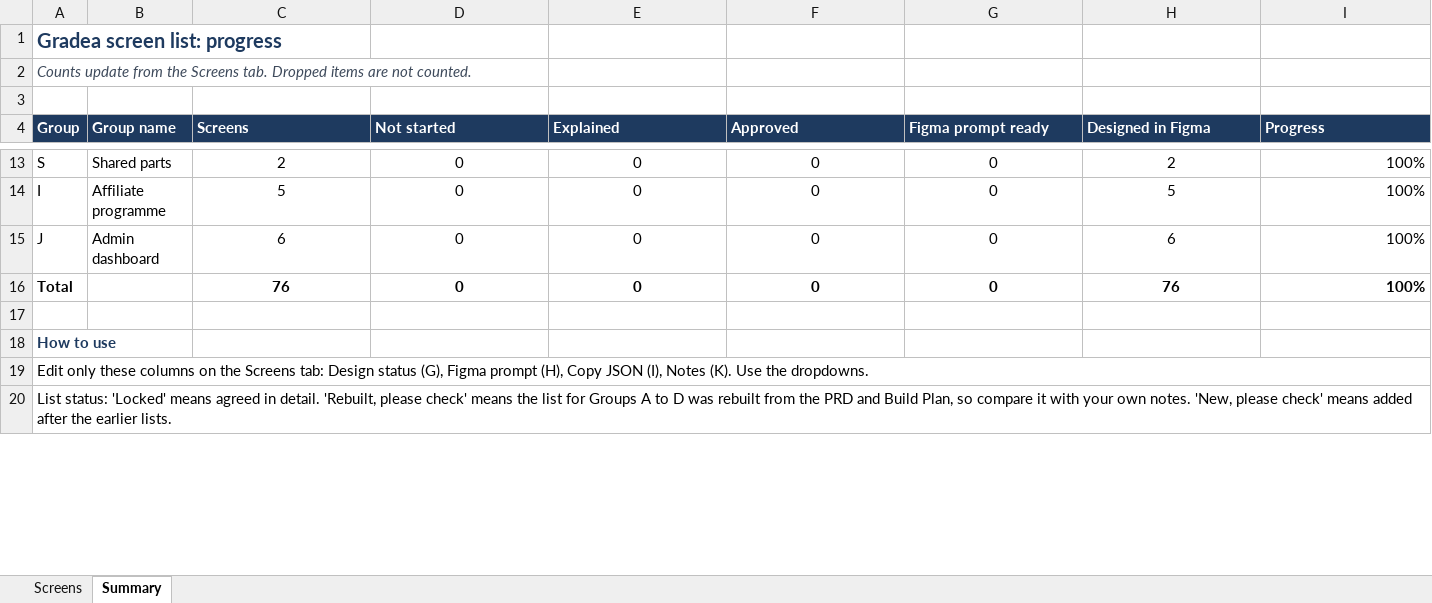
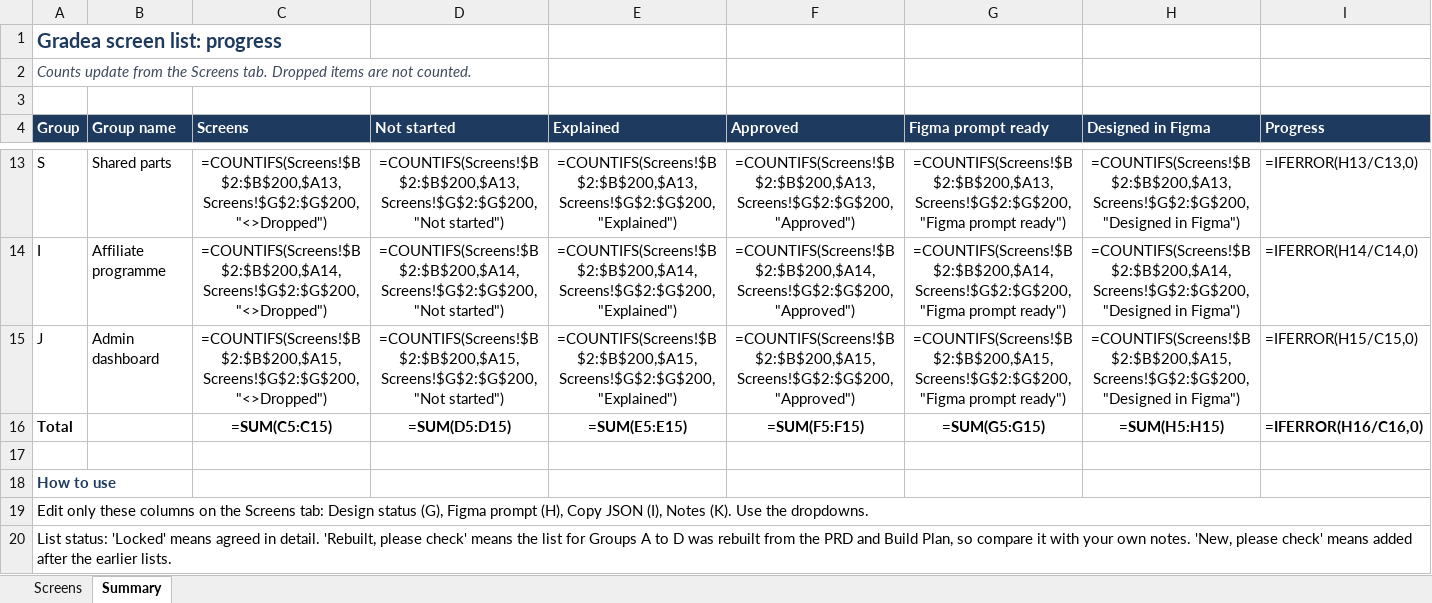
Before and after one commit to chimaworlu/gradea-frontend-deploy, an Excel workbook: docs/Gradea_Screen_List.xlsx, sheet Summary, drawn as a sheet; only a part is shown, gaps mark what is left out; values as stored, in another font and other column widths than the file's, no borders; formulas without a stored value are shown as written; the diff covers the shown part only; the diff names each change by its address in the sheet, - before the commit and + after, or states it on an @@ line.

```diff
--- a/docs/Gradea_Screen_List.xlsx (sheet Summary)
+++ b/docs/Gradea_Screen_List.xlsx (sheet Summary)
-C13 (Screens): 2
+C13 (Screens): =COUNTIFS(Screens!$B$2:$B$200,$A13,Screens!$G$2:$G$200,"<>Dropped")
-D13 (Not started): 0
+D13 (Not started): =COUNTIFS(Screens!$B$2:$B$200,$A13,Screens!$G$2:$G$200,"Not started")
-E13 (Explained): 0
+E13 (Explained): =COUNTIFS(Screens!$B$2:$B$200,$A13,Screens!$G$2:$G$200,"Explained")
-F13 (Approved): 0
+F13 (Approved): =COUNTIFS(Screens!$B$2:$B$200,$A13,Screens!$G$2:$G$200,"Approved")
-G13 (Figma prompt ready): 0
+G13 (Figma prompt ready): =COUNTIFS(Screens!$B$2:$B$200,$A13,Screens!$G$2:$G$200,"Figma prompt ready")
-H13 (Designed in Figma): 2
+H13 (Designed in Figma): =COUNTIFS(Screens!$B$2:$B$200,$A13,Screens!$G$2:$G$200,"Designed in Figma")
-I13 (Progress): 100%
+I13 (Progress): =IFERROR(H13/C13,0)
-C14 (Screens): 5
+C14 (Screens): =COUNTIFS(Screens!$B$2:$B$200,$A14,Screens!$G$2:$G$200,"<>Dropped")
-D14 (Not started): 0
+D14 (Not started): =COUNTIFS(Screens!$B$2:$B$200,$A14,Screens!$G$2:$G$200,"Not started")
-E14 (Explained): 0
+E14 (Explained): =COUNTIFS(Screens!$B$2:$B$200,$A14,Screens!$G$2:$G$200,"Explained")
-F14 (Approved): 0
+F14 (Approved): =COUNTIFS(Screens!$B$2:$B$200,$A14,Screens!$G$2:$G$200,"Approved")
-G14 (Figma prompt ready): 0
+G14 (Figma prompt ready): =COUNTIFS(Screens!$B$2:$B$200,$A14,Screens!$G$2:$G$200,"Figma prompt ready")
-H14 (Designed in Figma): 5
+H14 (Designed in Figma): =COUNTIFS(Screens!$B$2:$B$200,$A14,Screens!$G$2:$G$200,"Designed in Figma")
-I14 (Progress): 100%
+I14 (Progress): =IFERROR(H14/C14,0)
-C15 (Screens): 6
+C15 (Screens): =COUNTIFS(Screens!$B$2:$B$200,$A15,Screens!$G$2:$G$200,"<>Dropped")
-D15 (Not started): 0
+D15 (Not started): =COUNTIFS(Screens!$B$2:$B$200,$A15,Screens!$G$2:$G$200,"Not started")
-E15 (Explained): 0
+E15 (Explained): =COUNTIFS(Screens!$B$2:$B$200,$A15,Screens!$G$2:$G$200,"Explained")
-F15 (Approved): 0
+F15 (Approved): =COUNTIFS(Screens!$B$2:$B$200,$A15,Screens!$G$2:$G$200,"Approved")
-G15 (Figma prompt ready): 0
+G15 (Figma prompt ready): =COUNTIFS(Screens!$B$2:$B$200,$A15,Screens!$G$2:$G$200,"Figma prompt ready")
-H15 (Designed in Figma): 6
+H15 (Designed in Figma): =COUNTIFS(Screens!$B$2:$B$200,$A15,Screens!$G$2:$G$200,"Designed in Figma")
-I15 (Progress): 100%
+I15 (Progress): =IFERROR(H15/C15,0)
-C16 (Screens): 76
+C16 (Screens): =SUM(C5:C15)
-D16 (Not started): 0
+D16 (Not started): =SUM(D5:D15)
-E16 (Explained): 0
+E16 (Explained): =SUM(E5:E15)
-F16 (Approved): 0
+F16 (Approved): =SUM(F5:F15)
-G16 (Figma prompt ready): 0
+G16 (Figma prompt ready): =SUM(G5:G15)
-H16 (Designed in Figma): 76
+H16 (Designed in Figma): =SUM(H5:H15)
-I16 (Progress): 100%
+I16 (Progress): =IFERROR(H16/C16,0)
```
Also changed, not shown: 56 edited cells elsewhere in this sheet, sheet Screens, charts or pictures, 3 other files.
